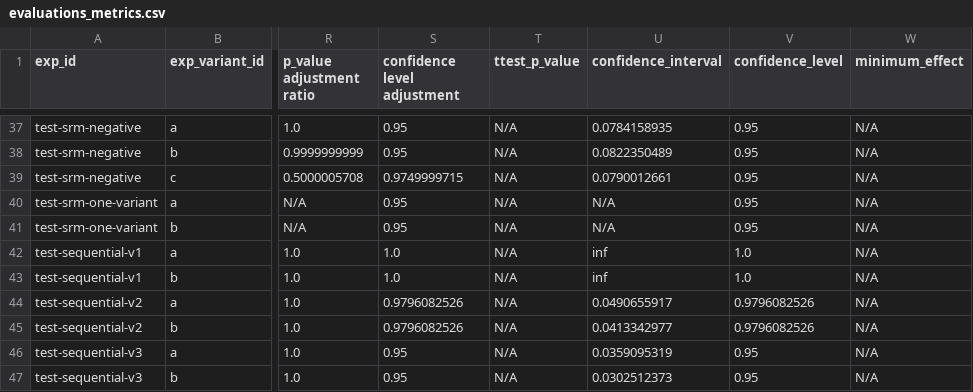
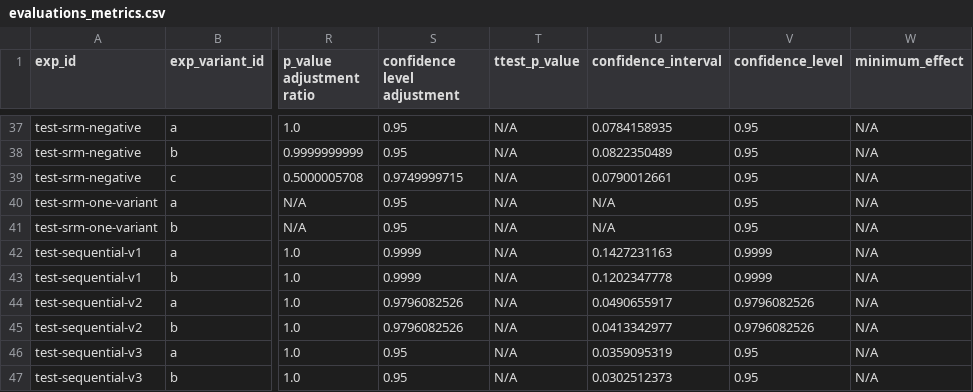
Before and after one commit to avast/ep-stats, a CSV file: src/epstats/toolkit/testing/resources/evaluations_metrics.csv, drawn as a sheet; only a part is shown, gaps mark what is left out; the diff names each change by its address in the sheet, - before the commit and + after, or states it on an @@ line.

```diff
--- a/src/epstats/toolkit/testing/resources/evaluations_metrics.csv
+++ b/src/epstats/toolkit/testing/resources/evaluations_metrics.csv
-S42:S43 (confidence level adjustment): 1.0
+S42:S43 (confidence level adjustment): 0.9999
-U42 (confidence_interval): inf
+U42 (confidence_interval): 0.1427231163
-V42:V43 (confidence_level): 1.0
+V42:V43 (confidence_level): 0.9999
-U43 (confidence_interval): inf
+U43 (confidence_interval): 0.1202347778
```
Also changed, not shown: 4 other files.
